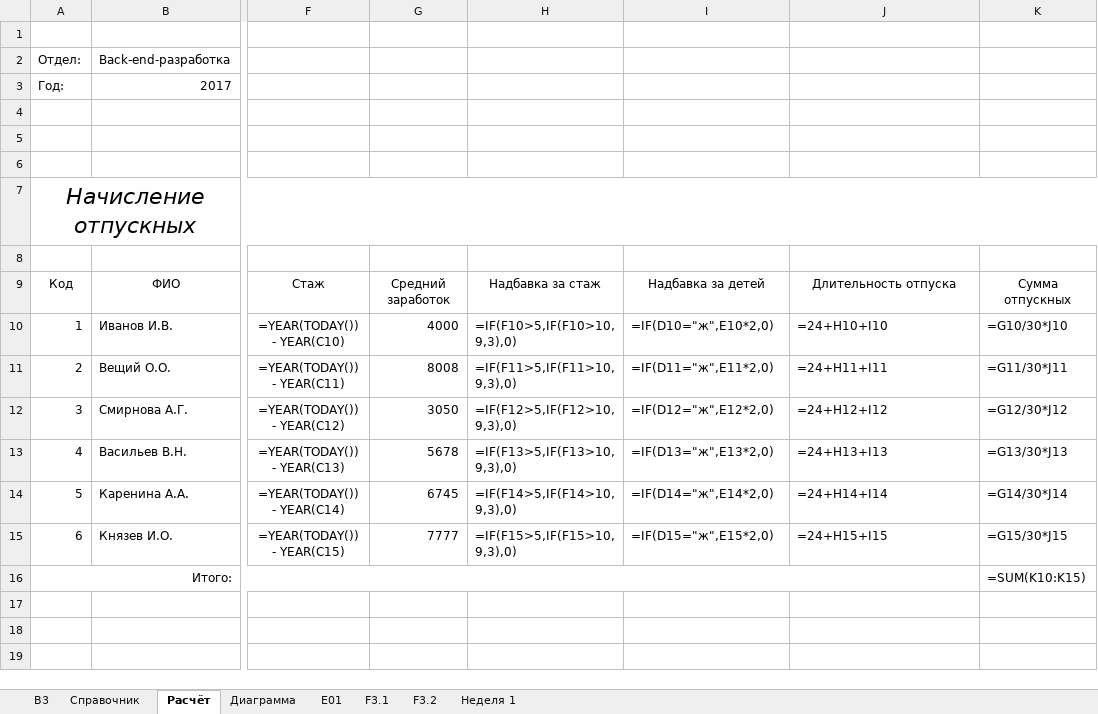
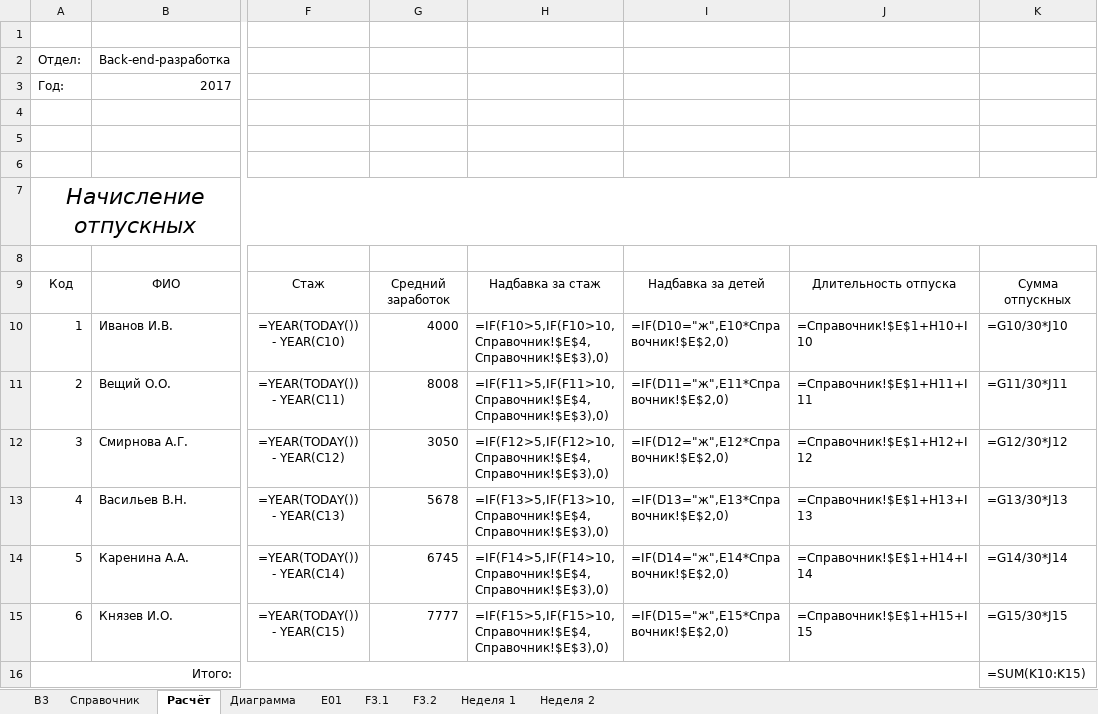
Before and after one commit to spynad/ITMO_Study, an Excel workbook: Informatics/lab6.xlsm, sheet Расчёт, drawn as a sheet; only a part is shown, gaps mark what is left out; values as stored, in another font and other column widths than the file's, no borders; formulas are shown in place of their values; the diff names each change by its address in the sheet, - before the commit and + after, or states it on an @@ line.

```diff
--- a/Informatics/lab6.xlsm (sheet Расчёт)
+++ b/Informatics/lab6.xlsm (sheet Расчёт)
+sheet tab: Неделя 2
-H10: =IF(F10>5,IF(F10>10,9,3),0)
+H10: =IF(F10>5,IF(F10>10,Справочник!$E$4,Справочник!$E$3),0)
-I10: =IF(D10="ж",E10*2,0)
+I10: =IF(D10="ж",E10*Справочник!$E$2,0)
-J10: =24+H10+I10
+J10: =Справочник!$E$1+H10+I10
-H11: =IF(F11>5,IF(F11>10,9,3),0)
+H11: =IF(F11>5,IF(F11>10,Справочник!$E$4,Справочник!$E$3),0)
-I11: =IF(D11="ж",E11*2,0)
+I11: =IF(D11="ж",E11*Справочник!$E$2,0)
-J11: =24+H11+I11
+J11: =Справочник!$E$1+H11+I11
-H12: =IF(F12>5,IF(F12>10,9,3),0)
+H12: =IF(F12>5,IF(F12>10,Справочник!$E$4,Справочник!$E$3),0)
-I12: =IF(D12="ж",E12*2,0)
+I12: =IF(D12="ж",E12*Справочник!$E$2,0)
-J12: =24+H12+I12
+J12: =Справочник!$E$1+H12+I12
-H13: =IF(F13>5,IF(F13>10,9,3),0)
+H13: =IF(F13>5,IF(F13>10,Справочник!$E$4,Справочник!$E$3),0)
-I13: =IF(D13="ж",E13*2,0)
+I13: =IF(D13="ж",E13*Справочник!$E$2,0)
-J13: =24+H13+I13
+J13: =Справочник!$E$1+H13+I13
-H14: =IF(F14>5,IF(F14>10,9,3),0)
+H14: =IF(F14>5,IF(F14>10,Справочник!$E$4,Справочник!$E$3),0)
-I14: =IF(D14="ж",E14*2,0)
+I14: =IF(D14="ж",E14*Справочник!$E$2,0)
-J14: =24+H14+I14
+J14: =Справочник!$E$1+H14+I14
-H15: =IF(F15>5,IF(F15>10,9,3),0)
+H15: =IF(F15>5,IF(F15>10,Справочник!$E$4,Справочник!$E$3),0)
-I15: =IF(D15="ж",E15*2,0)
+I15: =IF(D15="ж",E15*Справочник!$E$2,0)
-J15: =24+H15+I15
+J15: =Справочник!$E$1+H15+I15
```
Also changed, not shown: charts or pictures.
